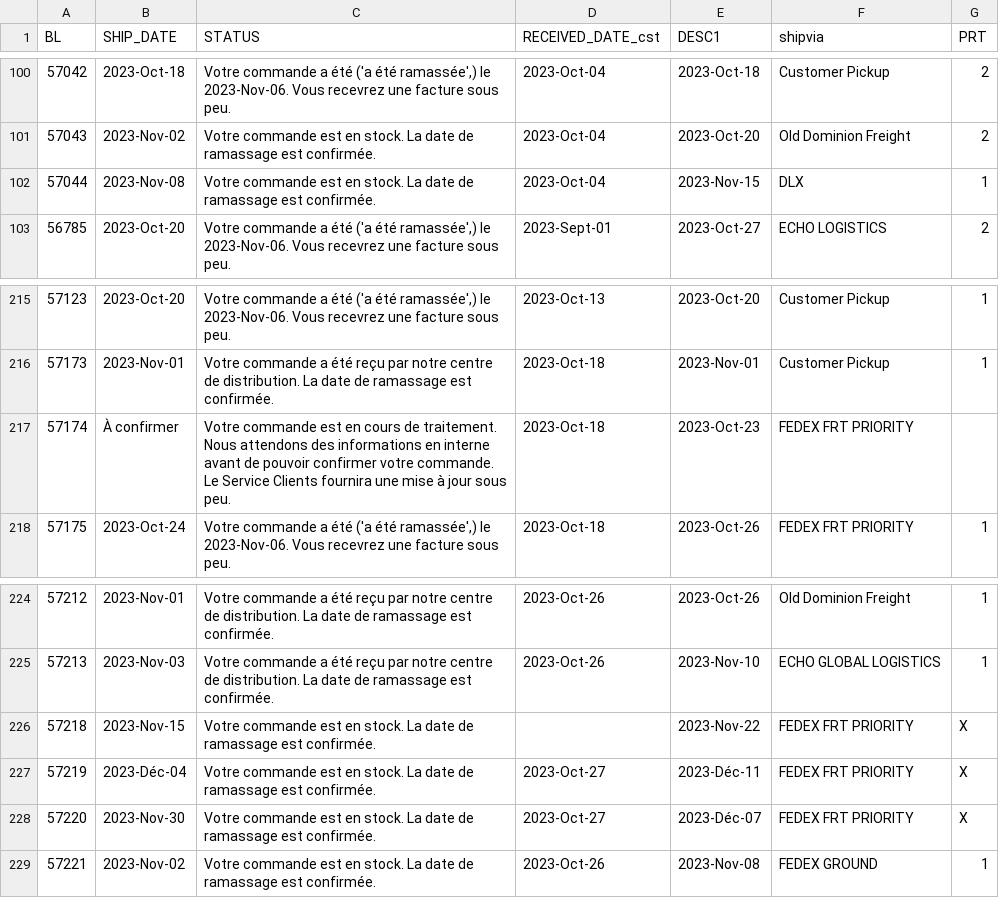
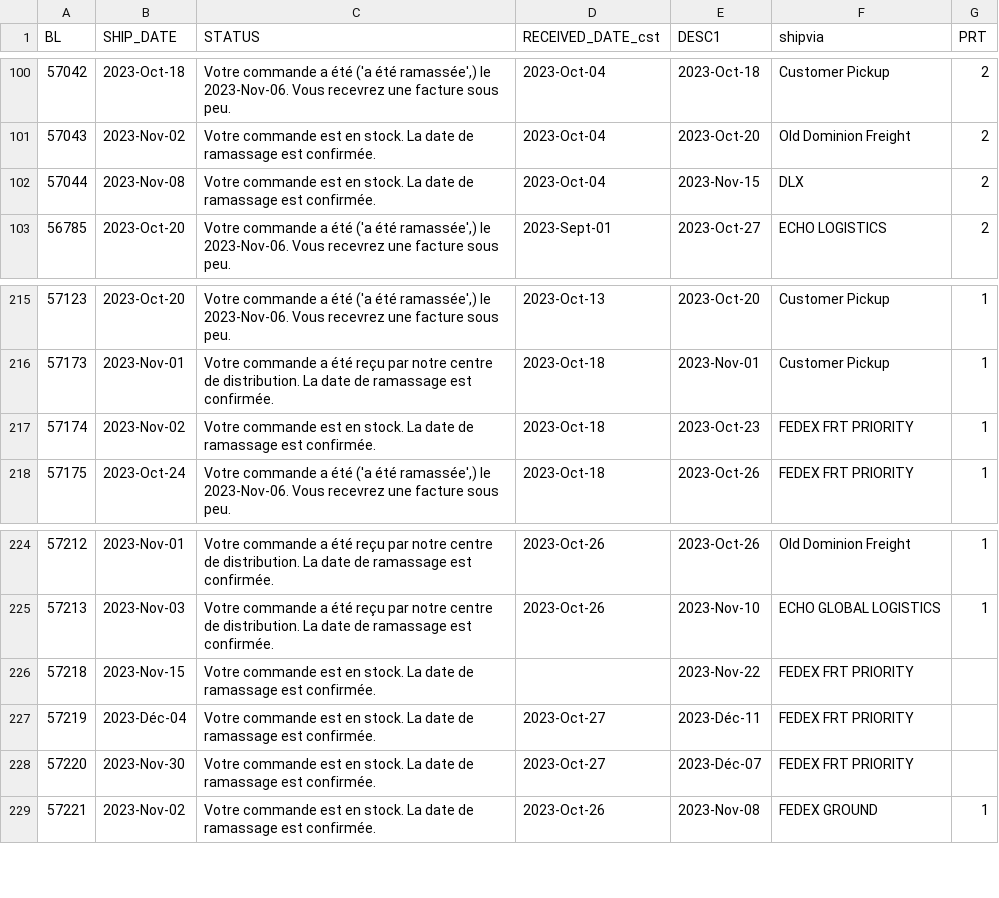
Before and after one commit to dempseysystems/dempseysystems.github.io, a CSV file: ordhfile-french - Dempsey US.csv, drawn as a sheet; only a part is shown, gaps mark what is left out.

```diff
--- a/ordhfile-french - Dempsey US.csv
+++ b/ordhfile-french - Dempsey US.csv
@@ -101,3 +101,3 @@ BL,SHIP_DATE,STATUS,RECEIVED_DATE_cst,DESC1,shipvia,PRT
 57043,2023-Nov-02,Votre commande est en stock. La date de ramassage est confirmée.,2023-Oct-04,2023-Oct-20,Old Dominion Freight,2
-57044,2023-Nov-08,Votre commande est en stock. La date de ramassage est confirmée.,2023-Oct-04,2023-Nov-15,DLX,1
+57044,2023-Nov-08,Votre commande est en stock. La date de ramassage est confirmée.,2023-Oct-04,2023-Nov-15,DLX,2
 56785,2023-Oct-20,"Votre commande a été ('a été ramassée',) le 2023-Nov-06. Vous recevrez une facture sous peu.",2023-Sept-01,2023-Oct-27,ECHO LOGISTICS,2
@@ -216,3 +216,3 @@ BL,SHIP_DATE,STATUS,RECEIVED_DATE_cst,DESC1,shipvia,PRT
 57173,2023-Nov-01,Votre commande a été reçu par notre centre de distribution. La date de ramassage est confirmée.,2023-Oct-18,2023-Nov-01,Customer Pickup,1
-57174,À confirmer,Votre commande est en cours de traitement. Nous attendons des informations en interne avant de pouvoir confirmer votre commande. Le Service Clients fournira une mise à jour sous peu.,2023-Oct-18,2023-Oct-23,FEDEX FRT PRIORITY,
+57174,2023-Nov-02,Votre commande est en stock. La date de ramassage est confirmée.,2023-Oct-18,2023-Oct-23,FEDEX FRT PRIORITY,1
 57175,2023-Oct-24,"Votre commande a été ('a été ramassée',) le 2023-Nov-06. Vous recevrez une facture sous peu.",2023-Oct-18,2023-Oct-26,FEDEX FRT PRIORITY,1
@@ -225,5 +225,5 @@ BL,SHIP_DATE,STATUS,RECEIVED_DATE_cst,DESC1,shipvia,PRT
 57213,2023-Nov-03,Votre commande a été reçu par notre centre de distribution. La date de ramassage est confirmée.,2023-Oct-26,2023-Nov-10,ECHO GLOBAL LOGISTICS,1
-57218,2023-Nov-15,Votre commande est en stock. La date de ramassage est confirmée.,,2023-Nov-22,FEDEX FRT PRIORITY,X
-57219,2023-Déc-04,Votre commande est en stock. La date de ramassage est confirmée.,2023-Oct-27,2023-Déc-11,FEDEX FRT PRIORITY,X
-57220,2023-Nov-30,Votre commande est en stock. La date de ramassage est confirmée.,2023-Oct-27,2023-Déc-07,FEDEX FRT PRIORITY,X
+57218,2023-Nov-15,Votre commande est en stock. La date de ramassage est confirmée.,,2023-Nov-22,FEDEX FRT PRIORITY,
+57219,2023-Déc-04,Votre commande est en stock. La date de ramassage est confirmée.,2023-Oct-27,2023-Déc-11,FEDEX FRT PRIORITY,
+57220,2023-Nov-30,Votre commande est en stock. La date de ramassage est confirmée.,2023-Oct-27,2023-Déc-07,FEDEX FRT PRIORITY,
 57221,2023-Nov-02,Votre commande est en stock. La date de ramassage est confirmée.,2023-Oct-26,2023-Nov-08,FEDEX GROUND,1
```
Also changed, not shown: 32 other files.
